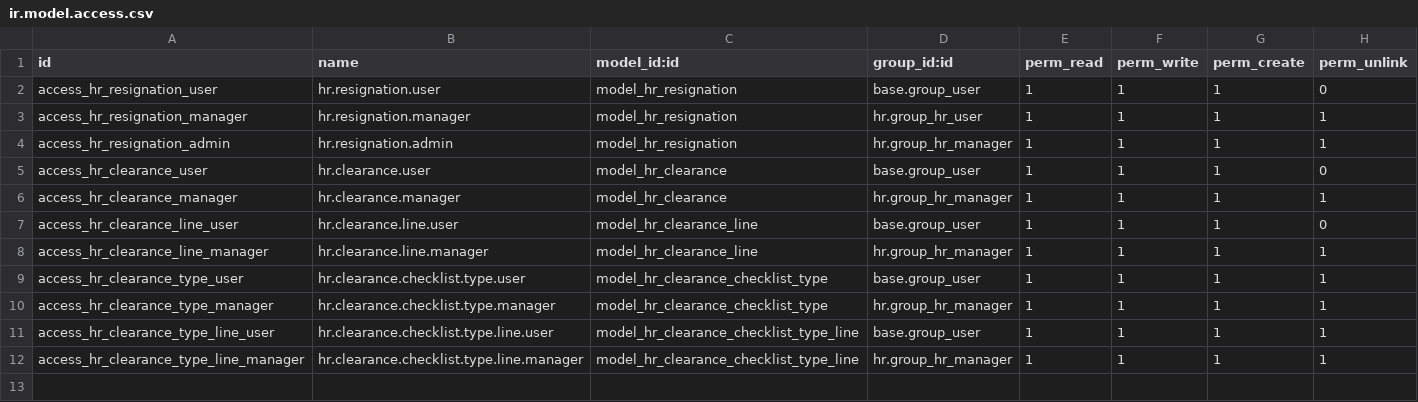
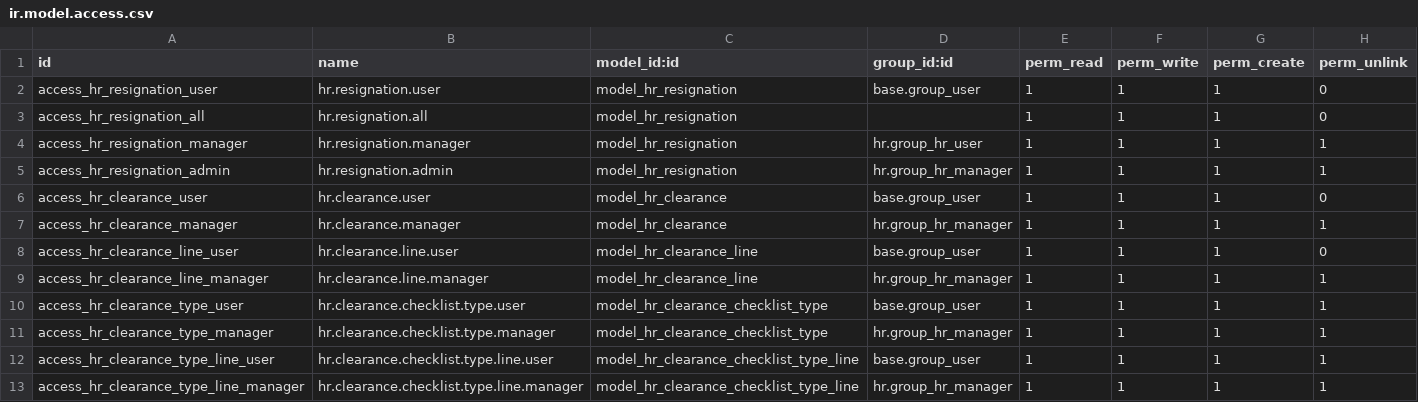
Before and after one commit to Top-Technologies/hr_resignation, a CSV file: security/ir.model.access.csv, drawn as a sheet.

Commit message:
Add access rights for hr.resignation.all

```diff
--- a/security/ir.model.access.csv
+++ b/security/ir.model.access.csv
@@ -2,2 +2,3 @@ id,name,model_id:id,group_id:id,perm_read,perm_write,perm_create,perm_unlink
 access_hr_resignation_user,hr.resignation.user,model_hr_resignation,base.group_user,1,1,1,0
+access_hr_resignation_all,hr.resignation.all,model_hr_resignation,,1,1,1,0
 access_hr_resignation_manager,hr.resignation.manager,model_hr_resignation,hr.group_hr_user,1,1,1,1
```
